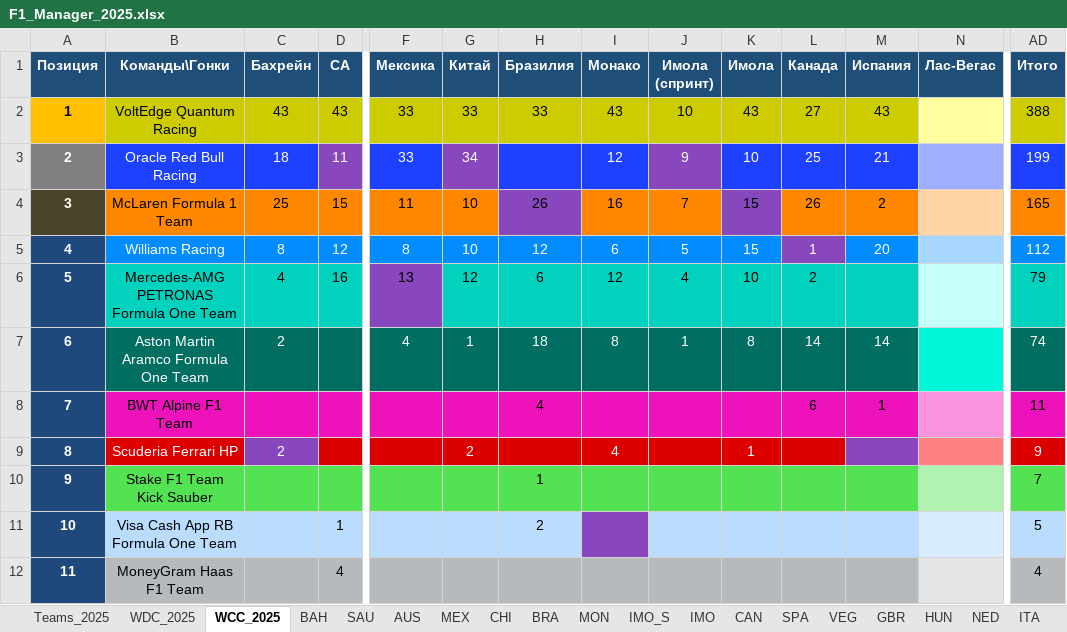
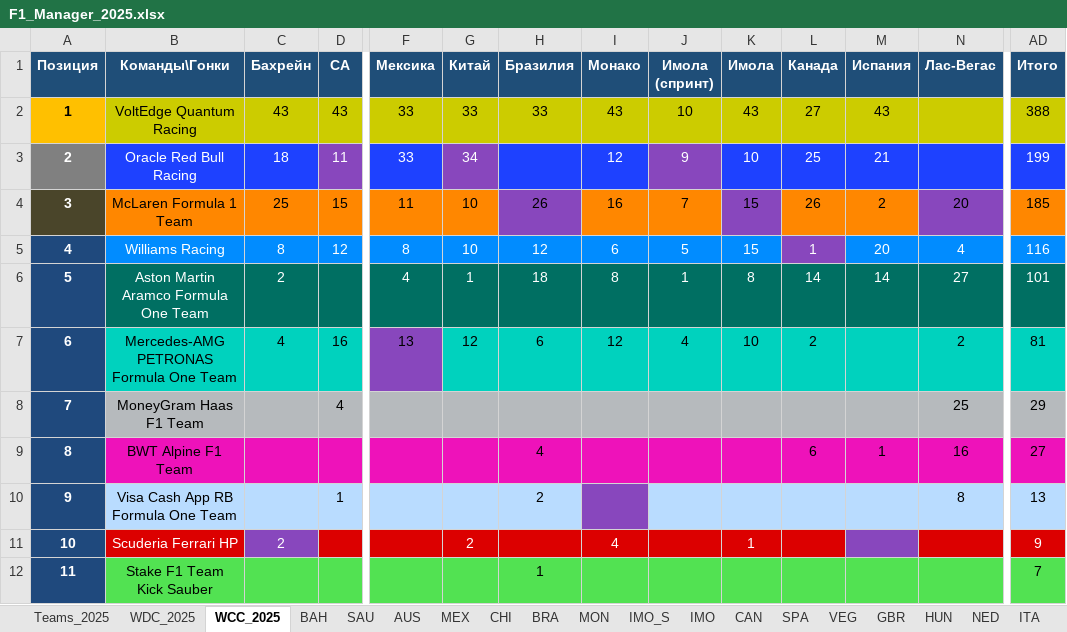
Before and after one commit to Nirruss/F1_Manager_Career_VoltEdge, an Excel workbook: F1_Manager_2025.xlsx, sheet WCC_2025, drawn as a sheet; only a part is shown, gaps mark what is left out; values as stored, in another font and other column widths than the file's, no borders; removed rows and columns are numbered as before the commit, all else as after; rows hold the shown columns only; the diff covers the shown part only; the diff names each change by its address in the sheet, - before the commit and + after, or states it on an @@ line.

```diff
--- a/F1_Manager_2025.xlsx (sheet WCC_2025)
+++ b/F1_Manager_2025.xlsx (sheet WCC_2025)
-N2 fill: #FFFF9F
+N2 fill: #CCCC00
-N3 fill: #9FAFFF
+N3 fill: #1E41FF
-N4 (Лас-Вегас): (empty)
+N4 (Лас-Вегас): 20
-N4 fill: #FFD5A7
+N4 fill: #8847BD
-AD4 (Итого): 165
+AD4 (Итого): 185
-N5 (Лас-Вегас): (empty)
+N5 (Лас-Вегас): 4
-N5 fill: #A7D7FF
+N5 fill: #018CFF
-AD5 (Итого): 112
+AD5 (Итого): 116
-row 6: 5 | Mercedes-AMG PETRONAS Formula One Team | 4 | 16 | 13 | 12 | 6 | 12 | 4 | 10 | 2 |  |  | 79
-A6 (Позиция): 6
+A6 (Позиция): 5
-N6 (Лас-Вегас): (empty)
+N6 (Лас-Вегас): 27
-N6 fill: #00F6D9
+N6 fill: #006F62
-AD6 (Итого): 74
+AD6 (Итого): 101
+row 7: 6 | Mercedes-AMG PETRONAS Formula One Team | 4 | 16 | 13 | 12 | 6 | 12 | 4 | 10 | 2 |  | 2 | 81
-B8 (Команды\Гонки): BWT Alpine F1 Team
+B8 (Команды\Гонки): MoneyGram Haas F1 Team
-B8:M8 fill: #EE12BA
+B8:M8 fill: #B6BABD
-D8 (СА): (empty)
+D8 (СА): 4
-H8 (Бразилия): 4
+H8 (Бразилия): (empty)
-L8 (Канада): 6
+L8 (Канада): (empty)
-M8 (Испания): 1
+M8 (Испания): (empty)
-N8 (Лас-Вегас): (empty)
+N8 (Лас-Вегас): 25
-N8 fill: #F793DF
+N8 fill: #B6BABD
-AD8 (Итого): 11
+AD8 (Итого): 29
-AD8 fill: #EE12BA
+AD8 fill: #B6BABD
+row 9: 8 | BWT Alpine F1 Team |  |  |  |  | 4 |  |  |  | 6 | 1 | 16 | 27
+row 10: 9 | Visa Cash App RB Formula One Team |  | 1 |  |  | 2 |  |  |  |  |  | 8 | 13
-A11 (Позиция): 8
+A11 (Позиция): 10
-N11 fill: #FF8181
+N11 fill: #DC0000
-A12 (Позиция): 9
+A12 (Позиция): 11
-N12 fill: #B0F2B0
+N12 fill: #52E252
-row 11: 10 | Visa Cash App RB Formula One Team |  | 1 |  |  | 2 |  |  |  |  |  |  | 5
-row 12: 11 | MoneyGram Haas F1 Team |  | 4 |  |  |  |  |  |  |  |  |  | 4
```
Also changed, not shown: cell formats elsewhere in this sheet, sheet VEG, sheet WDC_2025, formulas that keep their value.
